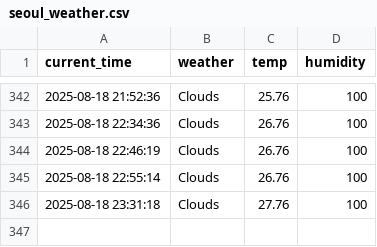
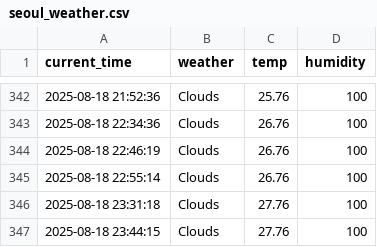
Before and after one commit to kkk31411/weather, a CSV file: seoul_weather.csv, drawn as a sheet; only a part is shown, gaps mark what is left out.

```diff
--- a/seoul_weather.csv
+++ b/seoul_weather.csv
@@ -346 +346,2 @@ current_time,weather,temp,humidity
 2025-08-18 23:31:18,Clouds,27.76,100
+2025-08-18 23:44:15,Clouds,27.76,100
```
